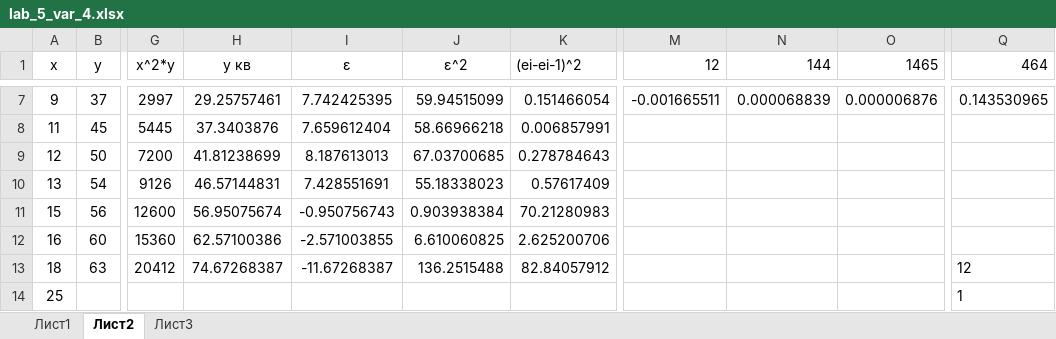
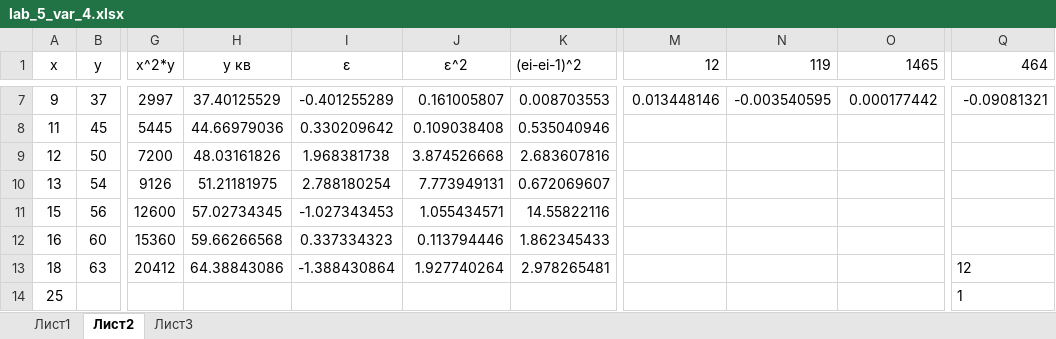
Before and after one commit to kolyambola/10th_term_23, an Excel workbook: Textbooks, projects/Applied Math/labs/lab_5/var_4/lab_5_var_4.xlsx, sheet Лист2, drawn as a sheet; only a part is shown, gaps mark what is left out; values as stored, in another font and other column widths than the file's, no borders; charts and pictures not drawn; the diff covers the shown part only; the diff names each change by its address in the sheet, - before the commit and + after, or states it on an @@ line.

```diff
--- a/Textbooks, projects/Applied Math/labs/lab_5/var_4/lab_5_var_4.xlsx (sheet Лист2)
+++ b/Textbooks, projects/Applied Math/labs/lab_5/var_4/lab_5_var_4.xlsx (sheet Лист2)
-N1: 144
+N1: 119
-H7 (y кв): 29.25757461
+H7 (y кв): 37.40125529
-I7 (ε): 7.742425395
+I7 (ε): -0.401255289
-J7 (ε^2): 59.94515099
+J7 (ε^2): 0.161005807
-K7 ((ei-ei-1)^2): 0.151466054
+K7 ((ei-ei-1)^2): 0.008703553
-M7 (12): -0.001665511
+M7 (12): 0.013448146
-N7 (119): 0.000068839
+N7 (119): -0.003540595
-O7 (1465): 0.000006876
+O7 (1465): 0.000177442
-Q7 (464): 0.143530965
+Q7 (464): -0.09081321
-H8 (y кв): 37.3403876
+H8 (y кв): 44.66979036
-I8 (ε): 7.659612404
+I8 (ε): 0.330209642
-J8 (ε^2): 58.66966218
+J8 (ε^2): 0.109038408
-K8 ((ei-ei-1)^2): 0.006857991
+K8 ((ei-ei-1)^2): 0.535040946
-H9 (y кв): 41.81238699
+H9 (y кв): 48.03161826
-I9 (ε): 8.187613013
+I9 (ε): 1.968381738
-J9 (ε^2): 67.03700685
+J9 (ε^2): 3.874526668
-K9 ((ei-ei-1)^2): 0.278784643
+K9 ((ei-ei-1)^2): 2.683607816
-H10 (y кв): 46.57144831
+H10 (y кв): 51.21181975
-I10 (ε): 7.428551691
+I10 (ε): 2.788180254
-J10 (ε^2): 55.18338023
+J10 (ε^2): 7.773949131
-K10 ((ei-ei-1)^2): 0.57617409
+K10 ((ei-ei-1)^2): 0.672069607
-H11 (y кв): 56.95075674
+H11 (y кв): 57.02734345
-I11 (ε): -0.950756743
+I11 (ε): -1.027343453
-J11 (ε^2): 0.903938384
+J11 (ε^2): 1.055434571
-K11 ((ei-ei-1)^2): 70.21280983
+K11 ((ei-ei-1)^2): 14.55822116
-H12 (y кв): 62.57100386
+H12 (y кв): 59.66266568
-I12 (ε): -2.571003855
+I12 (ε): 0.337334323
-J12 (ε^2): 6.610060825
+J12 (ε^2): 0.113794446
-K12 ((ei-ei-1)^2): 2.625200706
+K12 ((ei-ei-1)^2): 1.862345433
-H13 (y кв): 74.67268387
+H13 (y кв): 64.38843086
-I13 (ε): -11.67268387
+I13 (ε): -1.388430864
-J13 (ε^2): 136.2515488
+J13 (ε^2): 1.927740264
-K13 ((ei-ei-1)^2): 82.84057912
+K13 ((ei-ei-1)^2): 2.978265481
```
Also changed, not shown: 36 edited cells elsewhere in this sheet, charts or pictures, Textbooks, projects/Applied Math/labs/lab_2/var_16/lab_2_var_16.xlsx, Textbooks, projects/Applied Math/labs/lab_3/var_17/lab_3_var_17.xlsx, 42 other files.
